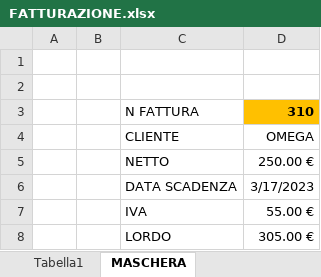
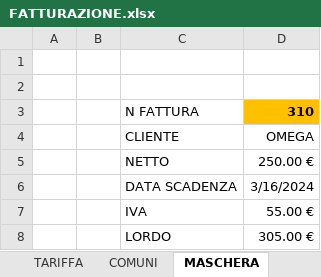
Before and after one commit to TienTelopette/Esercizi-Excel, an Excel workbook: M2-4-1/FATTURAZIONE.xlsx, sheet MASCHERA, drawn as a sheet; values as stored, in another font and other column widths than the file's, no borders; conditional formats not drawn; the diff names each change by its address in the sheet, - before the commit and + after, or states it on an @@ line.

```diff
--- a/M2-4-1/FATTURAZIONE.xlsx (sheet MASCHERA)
+++ b/M2-4-1/FATTURAZIONE.xlsx (sheet MASCHERA)
-sheet tab: Tabella1
+sheet tab: TARIFFA
+sheet tab: COMUNI
-D6: 3/17/2023
+D6: 3/16/2024
```
Also changed, not shown: other sheet tabs, charts or pictures, 8 other files.
